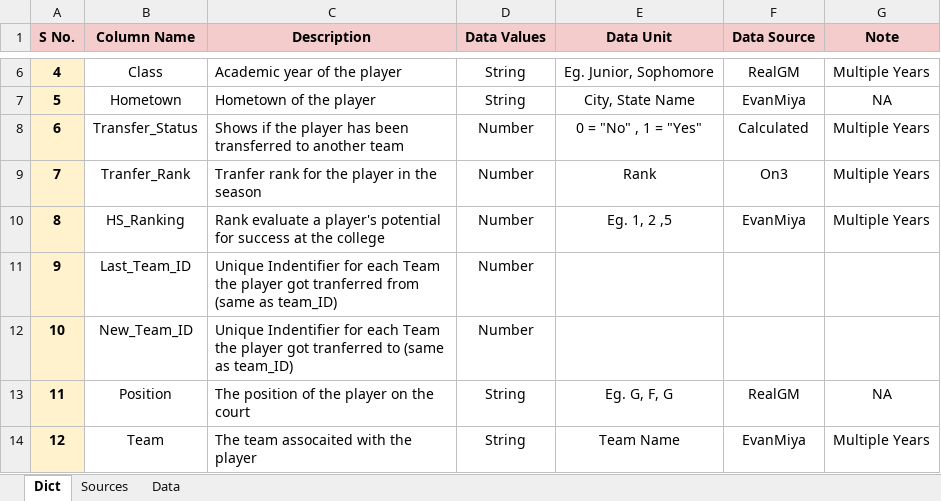
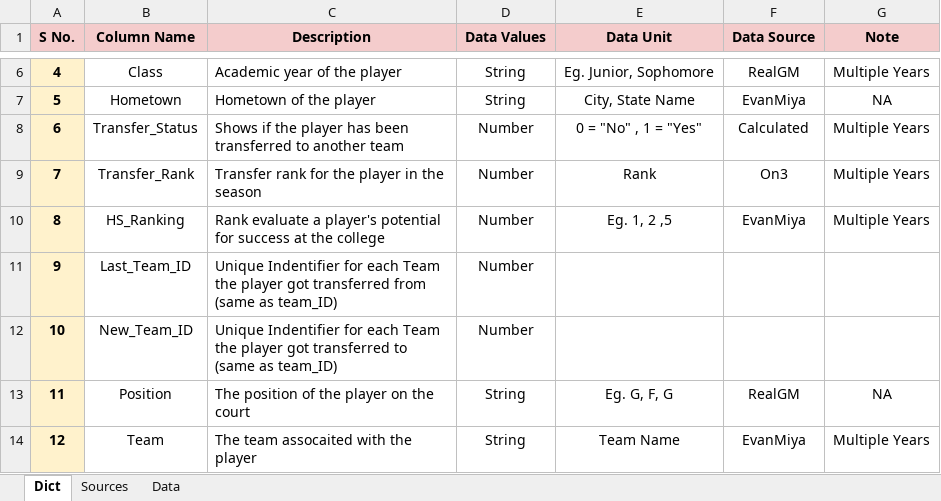
Before and after one commit to DRockoda/NCAA-Mens-basketball-Div-1-data-, an Excel workbook: public/data/NCAA Basketball Dictionary.xlsx, sheet Dict, drawn as a sheet; only a part is shown, gaps mark what is left out; values as stored, in another font and other column widths than the file's, no borders; charts and pictures not drawn; the diff names each change by its address in the sheet, - before the commit and + after, or states it on an @@ line.

```diff
--- a/public/data/NCAA Basketball Dictionary.xlsx (sheet Dict)
+++ b/public/data/NCAA Basketball Dictionary.xlsx (sheet Dict)
-B9 (Column Name): Tranfer_Rank
+B9 (Column Name): Transfer_Rank
-C9 (Description): Tranfer rank for the player in the season
+C9 (Description): Transfer rank for the player in the season
-C11 (Description): …player got tranferred from (same…
+C11 (Description): …player got transferred from (same…
-C12 (Description): …player got tranferred to (same…
+C12 (Description): …player got transferred to (same…
```
Also changed, not shown: charts or pictures, 11 other files.
